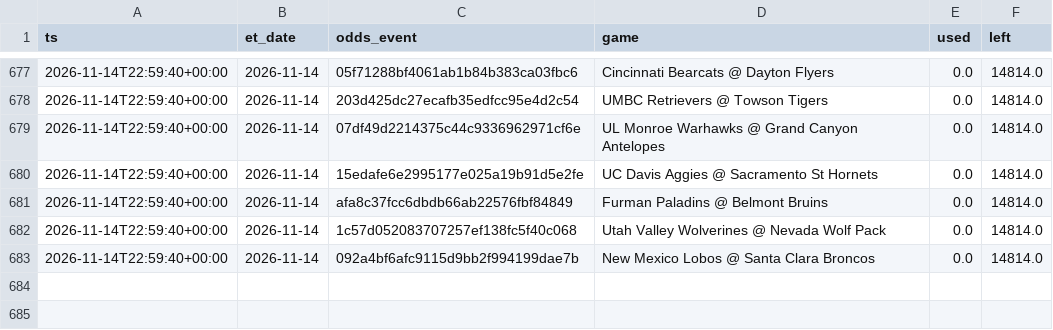
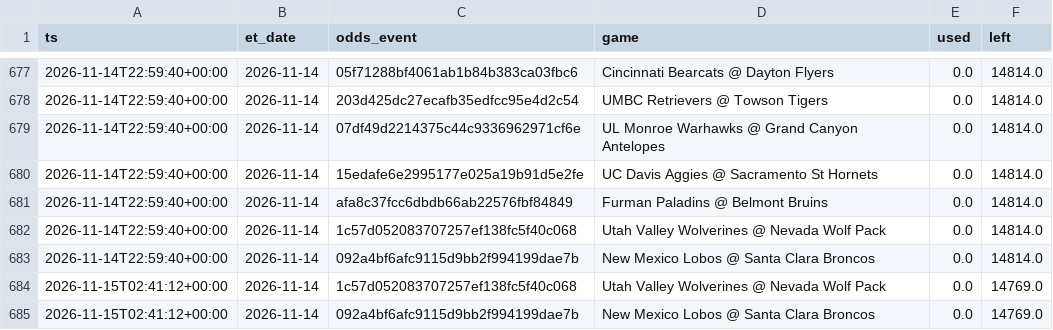
Before and after one commit to jlwin1995-alt/CBB, a CSV file: data/log/credits.csv, drawn as a sheet; only a part is shown, gaps mark what is left out.

```diff
--- a/data/log/credits.csv
+++ b/data/log/credits.csv
@@ -683 +683,3 @@ ts,et_date,odds_event,game,used,left
 2026-11-14T22:59:40+00:00,2026-11-14,092a4bf6afc9115d9bb2f994199dae7b,New Mexico Lobos @ Santa Clara Broncos,0.0,14814.0
+2026-11-15T02:41:12+00:00,2026-11-14,1c57d052083707257ef138fc5f40c068,Utah Valley Wolverines @ Nevada Wolf Pack,0.0,14769.0
+2026-11-15T02:41:12+00:00,2026-11-14,092a4bf6afc9115d9bb2f994199dae7b,New Mexico Lobos @ Santa Clara Broncos,0.0,14769.0
```
Also changed, not shown: data/log/lines_graded.csv, data/raw/games_2027.csv, 5 other files.
